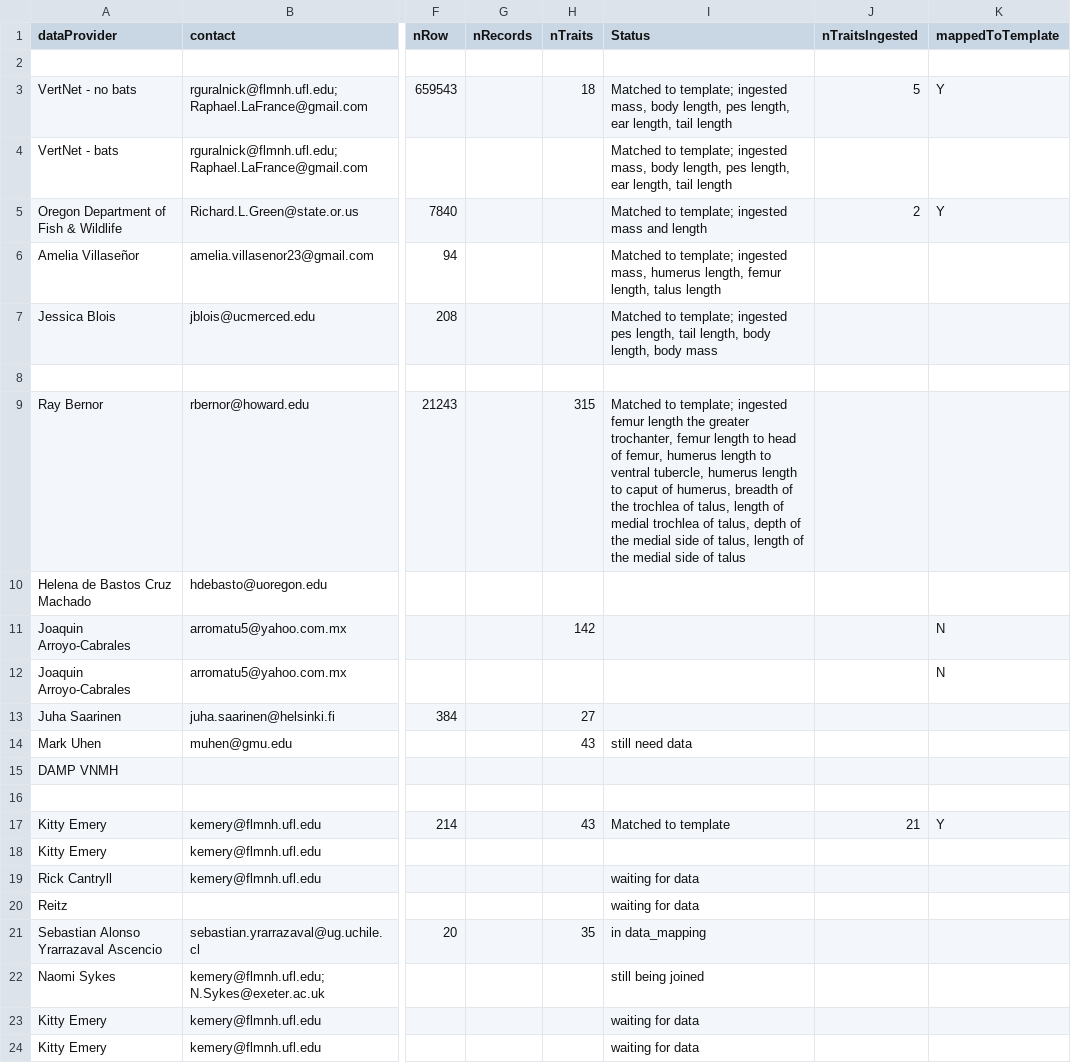
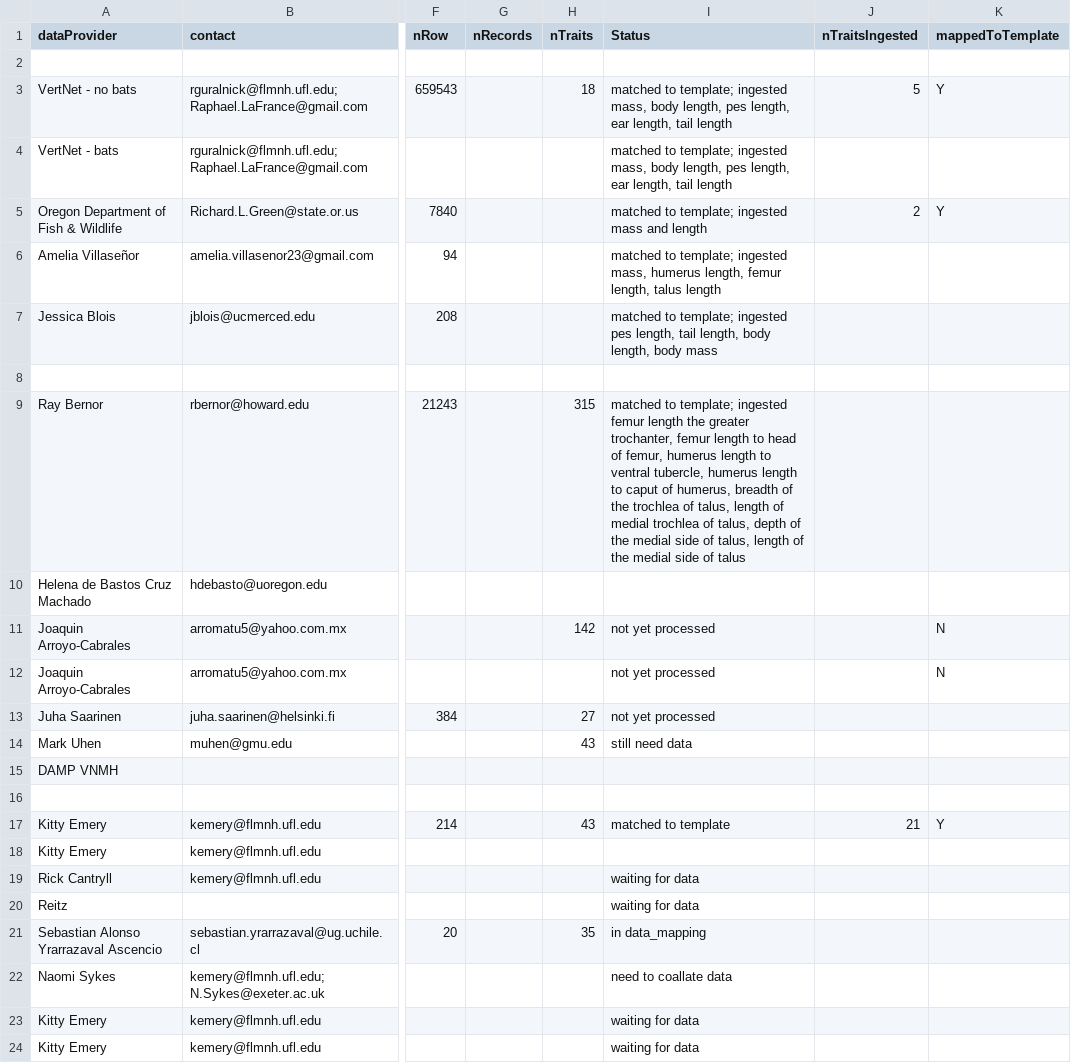
Before and after one commit to futres/fovt-data-mapping, a CSV file: Data_Ingest.csv, drawn as a sheet; only a part is shown, gaps mark what is left out; the diff covers the shown part only; the diff names each change by its address in the sheet, - before the commit and + after, or states it on an @@ line.

Commit message:
Update Data_Ingest.csv

```diff
--- a/Data_Ingest.csv
+++ b/Data_Ingest.csv
-I3:I4 (Status): Matched to template;…
+I3:I4 (Status): matched to template;…
-I5 (Status): Matched to template; ingested mass and length
+I5 (Status): matched to template; ingested mass and length
-I6 (Status): Matched to template;…
+I6 (Status): matched to template;…
-I7 (Status): Matched to template;…
+I7 (Status): matched to template;…
-I9 (Status): Matched to template;…
+I9 (Status): matched to template;…
-I11:I13 (Status): (empty)
+I11:I13 (Status): not yet processed
-I17 (Status): Matched to template
+I17 (Status): matched to template
-I22 (Status): still being joined
+I22 (Status): need to coallate data
```
Also changed, not shown: 4 added rows and 3 edited cells elsewhere in this file.
